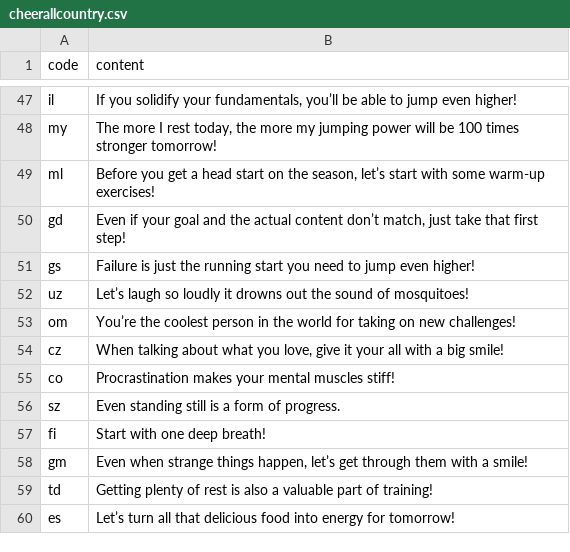
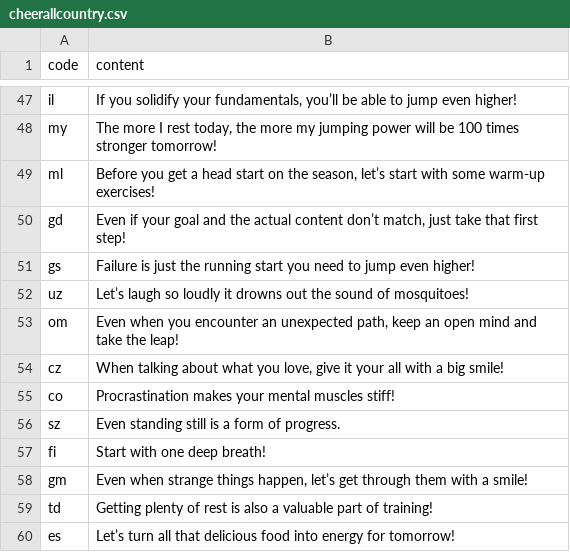
Before and after one commit to htvoffcial/htvoffcial, a CSV file: .github/content/cheerallcountry.csv, drawn as a sheet; only a part is shown, gaps mark what is left out.

```diff
--- a/.github/content/cheerallcountry.csv
+++ b/.github/content/cheerallcountry.csv
@@ -52,3 +52,3 @@ gs,"Failure is just the running start you need to jump even higher!"
 uz,"Let’s laugh so loudly it drowns out the sound of mosquitoes!"
-om,"You’re the coolest person in the world for taking on new challenges!"
+om,"Even when you encounter an unexpected path, keep an open mind and take the leap!"
 cz,"When talking about what you love, give it your all with a big smile!"
```
